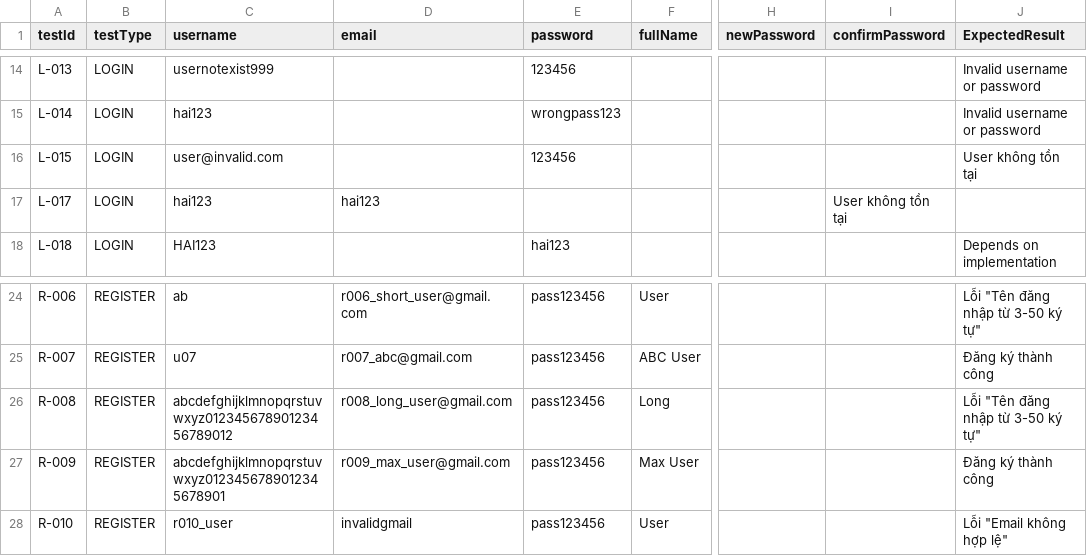
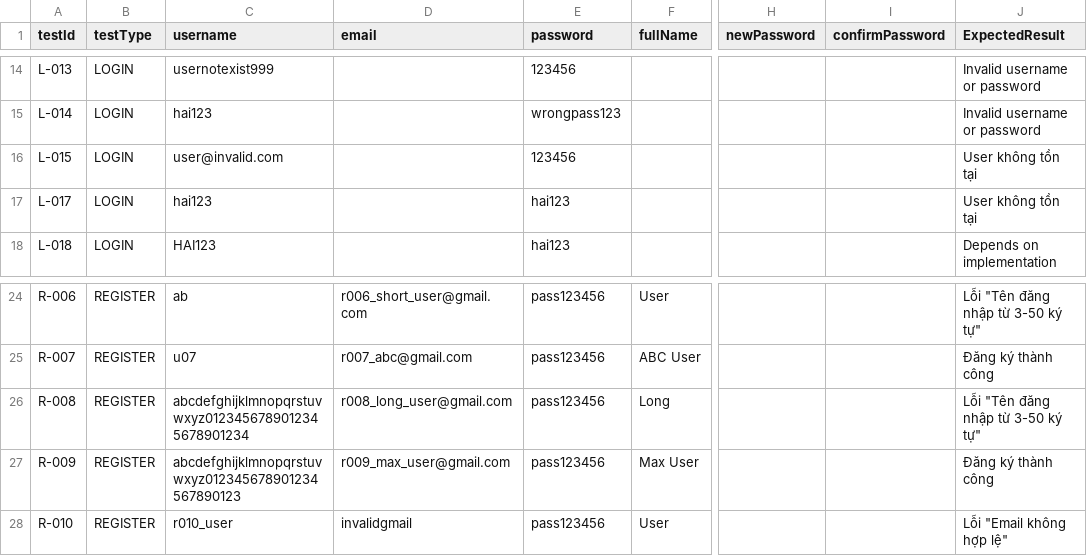
Before and after one commit to thanhhai375/vga-store-testing, a CSV file: automation/postman/VGA-AUTH-USER/VGA-Store-Auth/VGA-Store-Auth-Testcase.csv, drawn as a sheet; only a part is shown, gaps mark what is left out; the diff names each change by its address in the sheet, - before the commit and + after, or states it on an @@ line.

Commit message:
Fix postman tests for validation errors and test cases length

```diff
--- a/automation/postman/VGA-AUTH-USER/VGA-Store-Auth/VGA-Store-Auth-Testcase.csv
+++ b/automation/postman/VGA-AUTH-USER/VGA-Store-Auth/VGA-Store-Auth-Testcase.csv
-D17 (email): hai123
+D17 (email): (empty)
-E17 (password): (empty)
+E17 (password): hai123
-I17 (confirmPassword): User không tồn tại
+I17 (confirmPassword): (empty)
-J17 (ExpectedResult): (empty)
+J17 (ExpectedResult): User không tồn tại
-C26 (username): abcdefghijklmnopqrstuvwxyz01234567890123456789012
+C26 (username): abcdefghijklmnopqrstuvwxyz0123456789012345678901234
-C27 (username): abcdefghijklmnopqrstuvwxyz0123456789012345678901
+C27 (username): abcdefghijklmnopqrstuvwxyz012345678901234567890123
```
Also changed, not shown: 1 other file.
